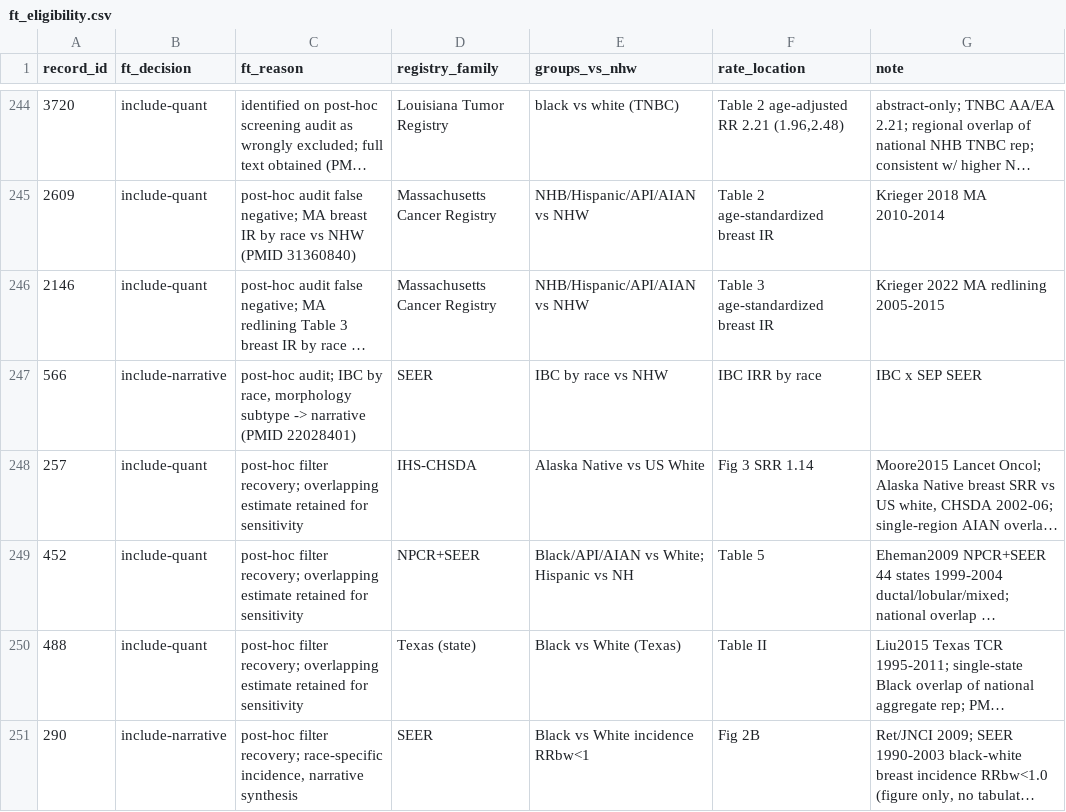
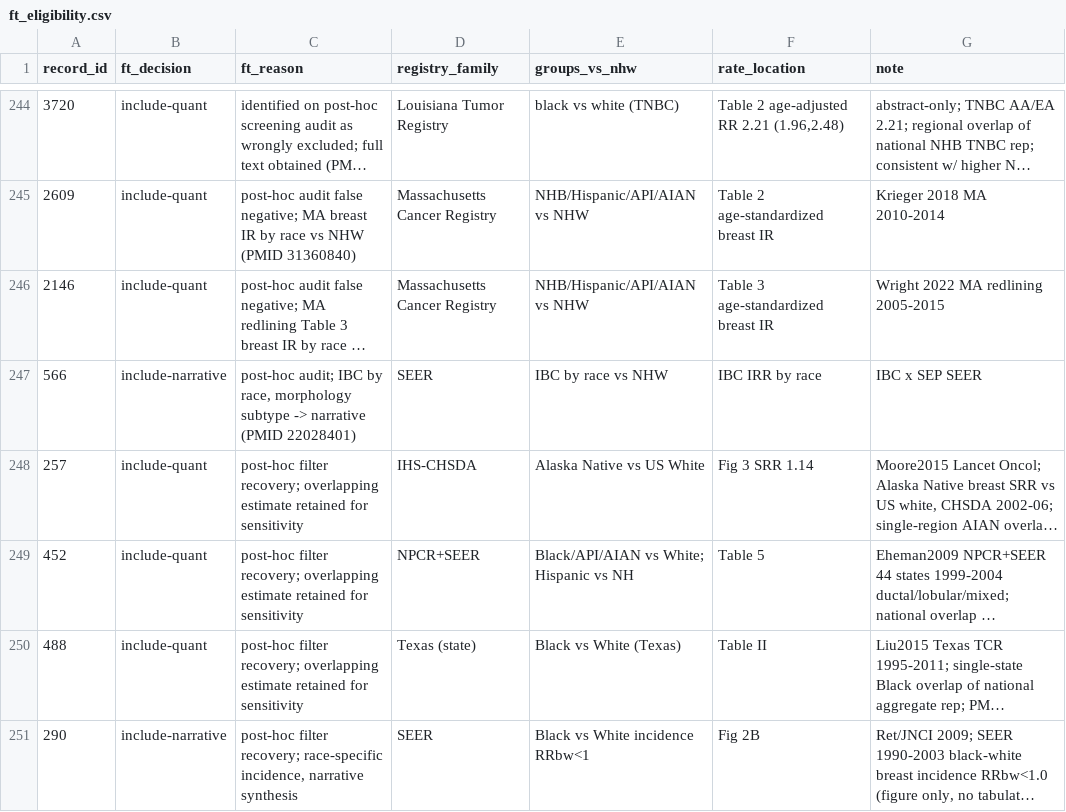
Before and after one commit to p16791918-lab/Meta, a CSV file: meta_agents/search_v2/ft_eligibility.csv, drawn as a sheet; only a part is shown, gaps mark what is left out; long unchanged cells end in …; the diff names each change by its address in the sheet, - before the commit and + after, or states it on an @@ line.

```diff
--- a/meta_agents/search_v2/ft_eligibility.csv
+++ b/meta_agents/search_v2/ft_eligibility.csv
-G246 (note): Krieger 2022 MA redlining 2005-2015
+G246 (note): Wright 2022 MA redlining 2005-2015
```
Also changed, not shown: 1 other file.
